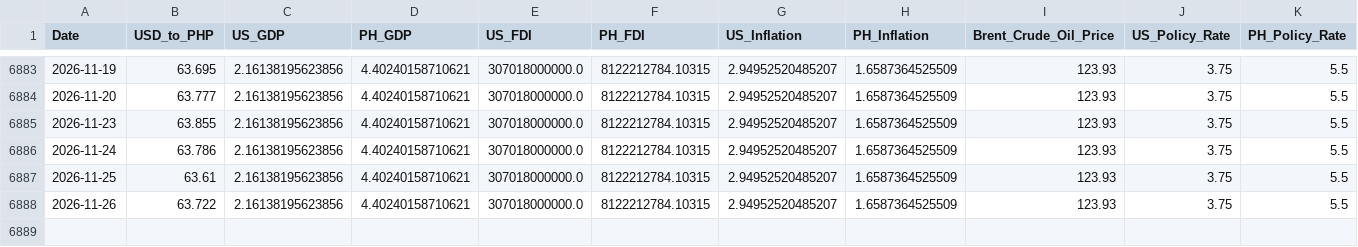
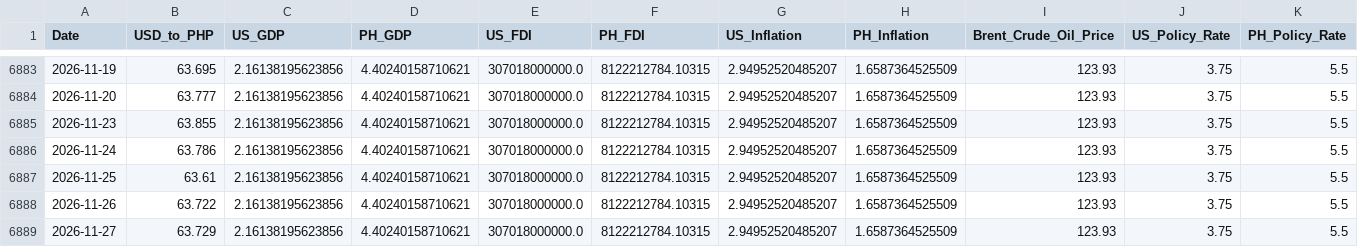
Before and after one commit to Forex-DataViz/forex-dashboard, a CSV file: FX_WIDE.csv, drawn as a sheet; only a part is shown, gaps mark what is left out; rows hold the shown columns only; the diff names each change by its address in the sheet, - before the commit and + after, or states it on an @@ line.

```diff
--- a/FX_WIDE.csv
+++ b/FX_WIDE.csv
+row 6889: 2026-11-27 | 63.729 | 2.16138195623856 | 4.40240158710621 | 307018000000.0 | 8122212784.10315 | 2.94952520485207 | 1.6587364525509 | 123.93 | 3.75 | 5.5
```
